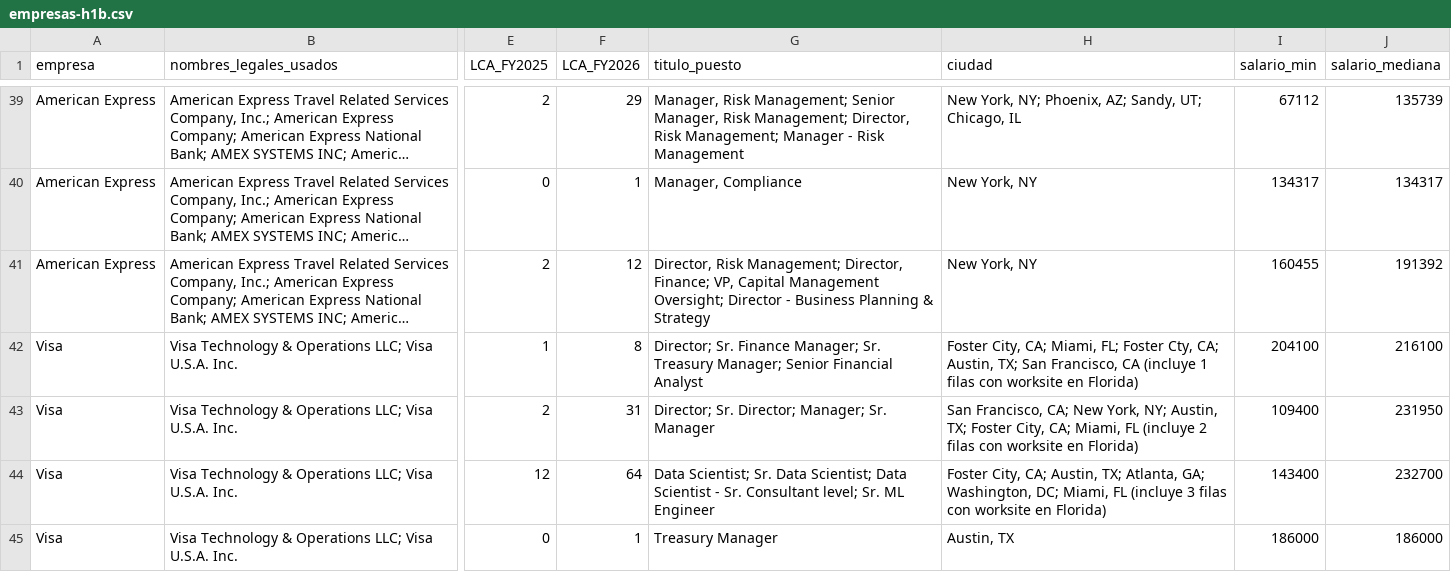
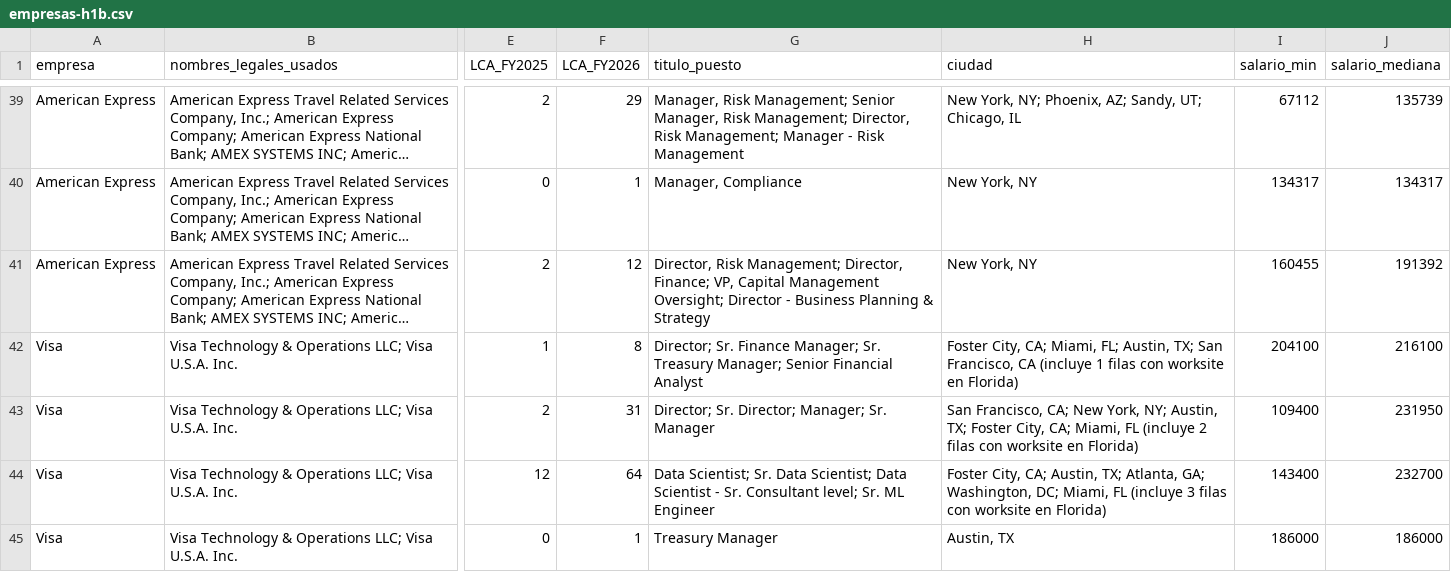
Before and after one commit to siiick78/RoaDtofuture, a CSV file: research/empresas-h1b.csv, drawn as a sheet; only a part is shown, gaps mark what is left out; long unchanged cells end in …; the diff covers the shown part only; the diff names each change by its address in the sheet, - before the commit and + after, or states it on an @@ line.

```diff
--- a/research/empresas-h1b.csv
+++ b/research/empresas-h1b.csv
-H42 (ciudad): …Miami, FL; Foster Cty, CA; Austin, TX;…
+H42 (ciudad): …Miami, FL; Austin, TX;…
```
Also changed, not shown: 8 edited cells elsewhere in this file, 3 other files.
